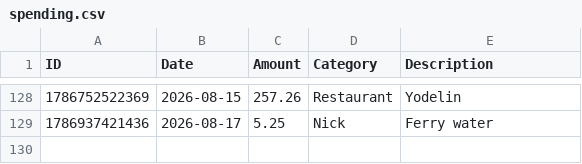
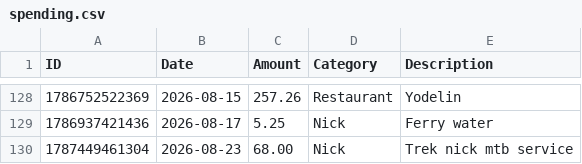
Before and after one commit to swaterman19/budget_app, a CSV file: data/spending.csv, drawn as a sheet; only a part is shown, gaps mark what is left out; the diff names each change by its address in the sheet, - before the commit and + after, or states it on an @@ line.

Commit message:
Add expense: Nick $68.00

```diff
--- a/data/spending.csv
+++ b/data/spending.csv
+row 130: 1787449461304 | 2026-08-23 | 68.00 | Nick | Trek nick mtb service
```
